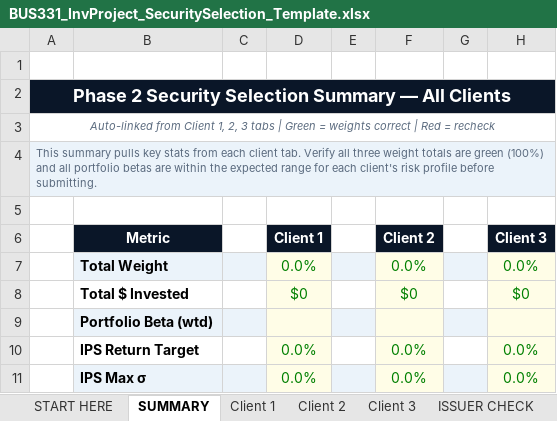
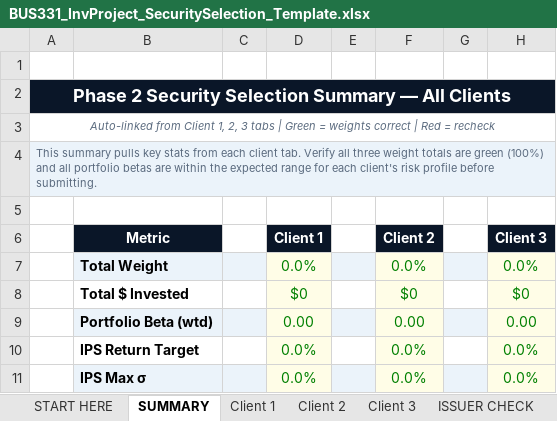
Before and after one commit to bevitts-design/BUS331-Investment-Project-Specific, an Excel workbook: files/BUS331_InvProject_SecuritySelection_Template.xlsx, sheet SUMMARY, drawn as a sheet; values as stored, in another font and other column widths than the file's, no borders; conditional formats not drawn; removed rows and columns are numbered as before the commit, all else as after; the diff names each change by its address in the sheet, - before the commit and + after, or states it on an @@ line.

```diff
--- a/files/BUS331_InvProject_SecuritySelection_Template.xlsx (sheet SUMMARY)
+++ b/files/BUS331_InvProject_SecuritySelection_Template.xlsx (sheet SUMMARY)
-row 9:  | Portfolio Beta (wtd)
+row 9:  | Portfolio Beta (wtd) |  | 0.00 |  | 0.00 |  | 0.00
```
Also changed, not shown: sheet Client 2, sheet Client 3, sheet Client 1, sheet START HERE, sheet ISSUER CHECK, other sheet tabs, charts or pictures, files/BUS331_Investment_Committee_Decision_Record_Student.xlsx, 40 other files.
